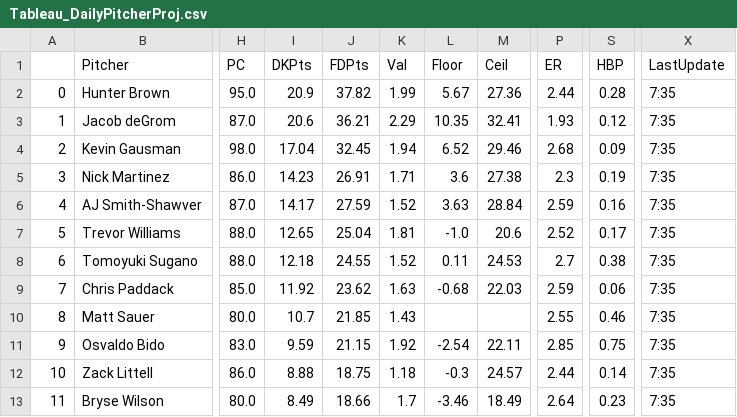
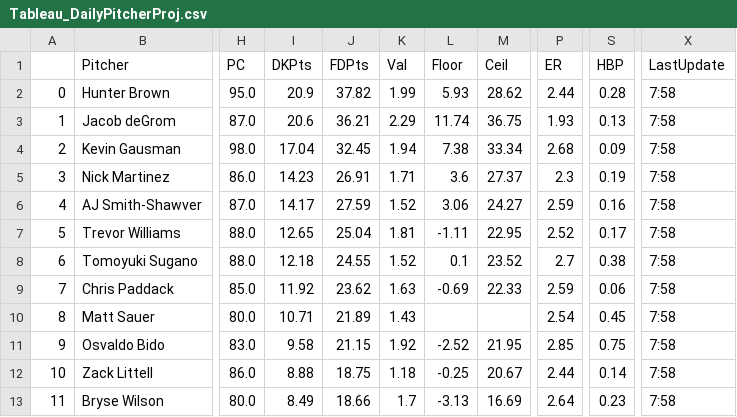
Before and after one commit to JonPGH/slateProj, a CSV file: Data/Tableau_DailyPitcherProj.csv, drawn as a sheet; only a part is shown, gaps mark what is left out; the diff names each change by its address in the sheet, - before the commit and + after, or states it on an @@ line.

```diff
--- a/Data/Tableau_DailyPitcherProj.csv
+++ b/Data/Tableau_DailyPitcherProj.csv
-L2 (Floor): 5.67
+L2 (Floor): 5.93
-M2 (Ceil): 27.36
+M2 (Ceil): 28.62
-X2:X13 (LastUpdate): 7:35
+X2:X13 (LastUpdate): 7:58
-L3 (Floor): 10.35
+L3 (Floor): 11.74
-M3 (Ceil): 32.41
+M3 (Ceil): 36.75
-S3 (HBP): 0.12
+S3 (HBP): 0.13
-L4 (Floor): 6.52
+L4 (Floor): 7.38
-M4 (Ceil): 29.46
+M4 (Ceil): 33.34
-M5 (Ceil): 27.38
+M5 (Ceil): 27.37
-L6 (Floor): 3.63
+L6 (Floor): 3.06
-M6 (Ceil): 28.84
+M6 (Ceil): 24.27
-L7 (Floor): -1.0
+L7 (Floor): -1.11
-M7 (Ceil): 20.6
+M7 (Ceil): 22.95
-L8 (Floor): 0.11
+L8 (Floor): 0.1
-M8 (Ceil): 24.53
+M8 (Ceil): 23.52
-L9 (Floor): -0.68
+L9 (Floor): -0.69
-M9 (Ceil): 22.03
+M9 (Ceil): 22.33
-I10 (DKPts): 10.7
+I10 (DKPts): 10.71
-J10 (FDPts): 21.85
+J10 (FDPts): 21.89
-P10 (ER): 2.55
+P10 (ER): 2.54
-S10 (HBP): 0.46
+S10 (HBP): 0.45
-I11 (DKPts): 9.59
+I11 (DKPts): 9.58
-L11 (Floor): -2.54
+L11 (Floor): -2.52
-M11 (Ceil): 22.11
+M11 (Ceil): 21.95
-L12 (Floor): -0.3
+L12 (Floor): -0.25
-M12 (Ceil): 24.57
+M12 (Ceil): 20.67
-L13 (Floor): -3.46
+L13 (Floor): -3.13
-M13 (Ceil): 18.49
+M13 (Ceil): 16.69
```
Also changed, not shown: Data/AllBetValues.csv, Data/Tableau_DailyHitterProj.csv, 4 other files.
